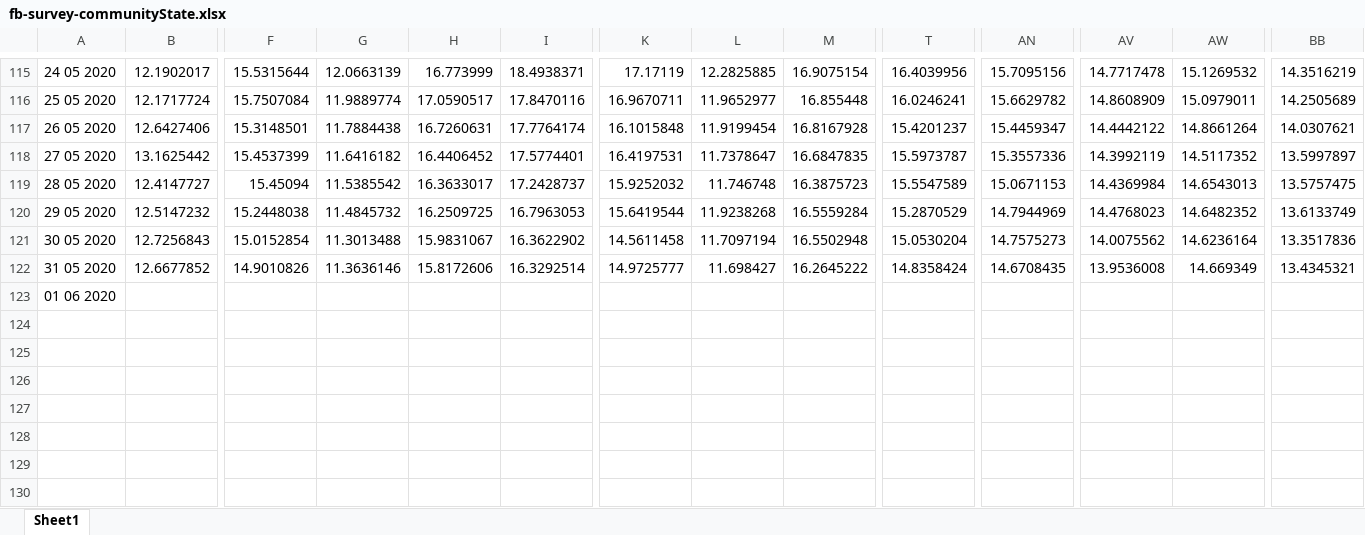
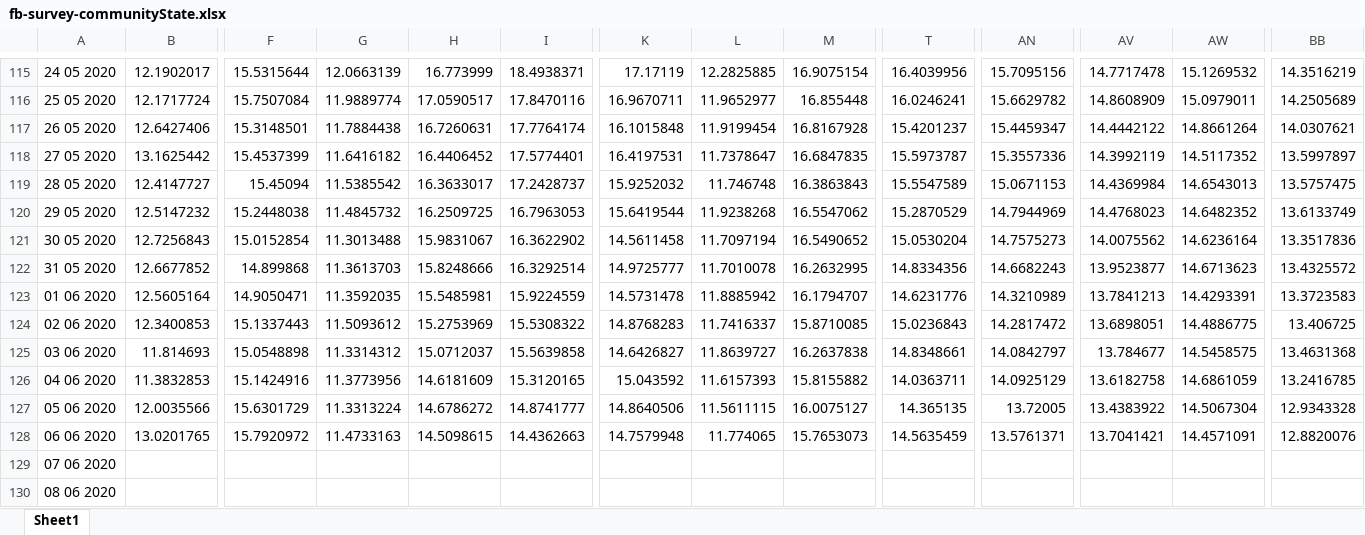
Before and after one commit to matt4567/covidCastReader, an Excel workbook: fb-survey-communityState.xlsx, sheet Sheet1, drawn as a sheet; only a part is shown, gaps mark what is left out; values as stored, in another font and other column widths than the file's, no borders; addresses are those after the commit; rows hold the shown columns only; the diff names each change by its address in the sheet, - before the commit and + after, or states it on an @@ line.

```diff
--- a/fb-survey-communityState.xlsx (sheet Sheet1)
+++ b/fb-survey-communityState.xlsx (sheet Sheet1)
-M119: 16.3875723
+M119: 16.3863843
-M120: 16.5559284
+M120: 16.5547062
-M121: 16.5502948
+M121: 16.5490652
-F122: 14.9010826
+F122: 14.899868
-G122: 11.3636146
+G122: 11.3613703
-H122: 15.8172606
+H122: 15.8248666
-L122: 11.698427
+L122: 11.7010078
-M122: 16.2645222
+M122: 16.2632995
-T122: 14.8358424
+T122: 14.8334356
-AN122: 14.6708435
+AN122: 14.6682243
-AV122: 13.9536008
+AV122: 13.9523877
-AW122: 14.669349
+AW122: 14.6713623
-BB122: 13.4345321
+BB122: 13.4325572
+row 123: 01 06 2020 | 12.5605164 | 14.9050471 | 11.3592035 | 15.5485981 | 15.9224559 | 14.5731478 | 11.8885942 | 16.1794707 | 14.6231776 | 14.3210989 | 13.7841213 | 14.4293391 | 13.3723583
+row 124: 02 06 2020 | 12.3400853 | 15.1337443 | 11.5093612 | 15.2753969 | 15.5308322 | 14.8768283 | 11.7416337 | 15.8710085 | 15.0236843 | 14.2817472 | 13.6898051 | 14.4886775 | 13.406725
+row 125: 03 06 2020 | 11.814693 | 15.0548898 | 11.3314312 | 15.0712037 | 15.5639858 | 14.6426827 | 11.8639727 | 16.2637838 | 14.8348661 | 14.0842797 | 13.784677 | 14.5458575 | 13.4631368
+row 126: 04 06 2020 | 11.3832853 | 15.1424916 | 11.3773956 | 14.6181609 | 15.3120165 | 15.043592 | 11.6157393 | 15.8155882 | 14.0363711 | 14.0925129 | 13.6182758 | 14.6861059 | 13.2416785
+row 127: 05 06 2020 | 12.0035566 | 15.6301729 | 11.3313224 | 14.6786272 | 14.8741777 | 14.8640506 | 11.5611115 | 16.0075127 | 14.365135 | 13.72005 | 13.4383922 | 14.5067304 | 12.9343328
+row 128: 06 06 2020 | 13.0201765 | 15.7920972 | 11.4733163 | 14.5098615 | 14.4362663 | 14.7579948 | 11.774065 | 15.7653073 | 14.5635459 | 13.5761371 | 13.7041421 | 14.4571091 | 12.8820076
-A129: 01 06 2020
+A129: 07 06 2020
+row 130: 08 06 2020
```
Also changed, not shown: doctor-visitsMetro.xlsx, doctor-visitsState.xlsx, 10 other files.
